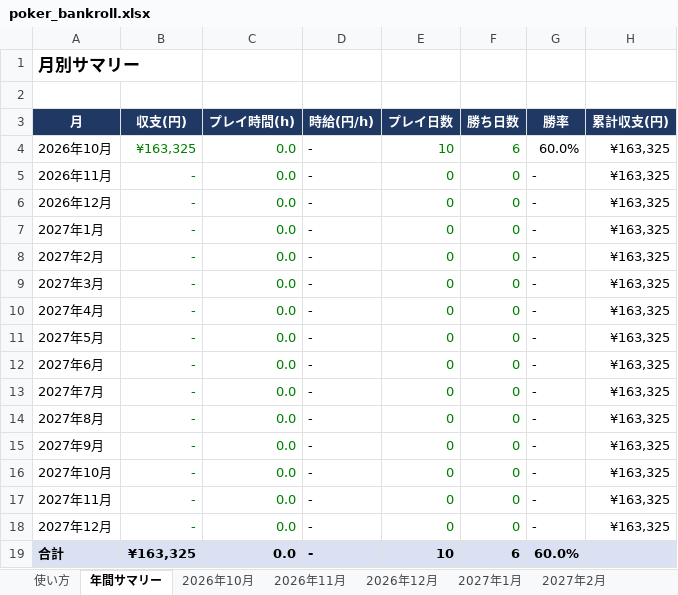
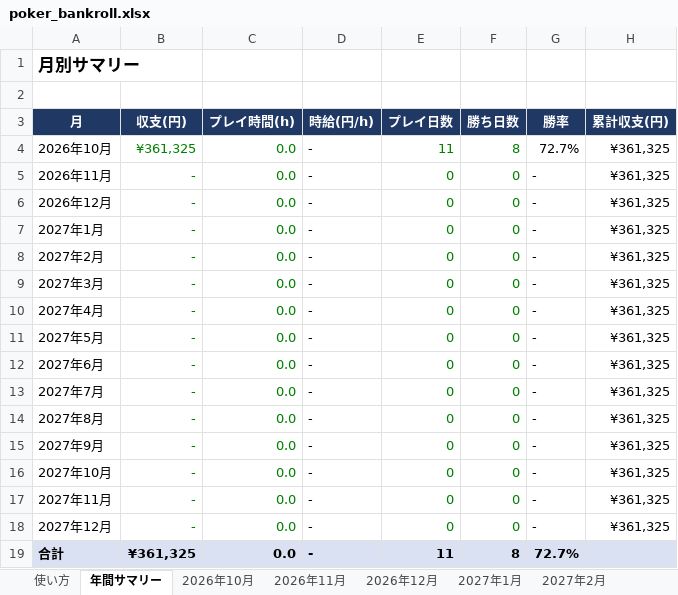
Before and after one commit to pg-nakano/nakano-project, an Excel workbook: poker/poker_bankroll.xlsx, sheet 年間サマリー, drawn as a sheet; values as stored, in another font and other column widths than the file's, no borders; conditional formats not drawn; the diff names each change by its address in the sheet, - before the commit and + after, or states it on an @@ line.

```diff
--- a/poker/poker_bankroll.xlsx (sheet 年間サマリー)
+++ b/poker/poker_bankroll.xlsx (sheet 年間サマリー)
-B4 (収支(円)): ¥163,325
+B4 (収支(円)): ¥361,325
-E4 (プレイ日数): 10
+E4 (プレイ日数): 11
-F4 (勝ち日数): 6
+F4 (勝ち日数): 8
-G4 (勝率): 60.0%
+G4 (勝率): 72.7%
-H4:H18 (累計収支(円)): ¥163,325
+H4:H18 (累計収支(円)): ¥361,325
-B19 (収支(円)): ¥163,325
+B19 (収支(円)): ¥361,325
-E19 (プレイ日数): 10
+E19 (プレイ日数): 11
-F19 (勝ち日数): 6
+F19 (勝ち日数): 8
-G19 (勝率): 60.0%
+G19 (勝率): 72.7%
```
Also changed, not shown: sheet 2026年10月.
